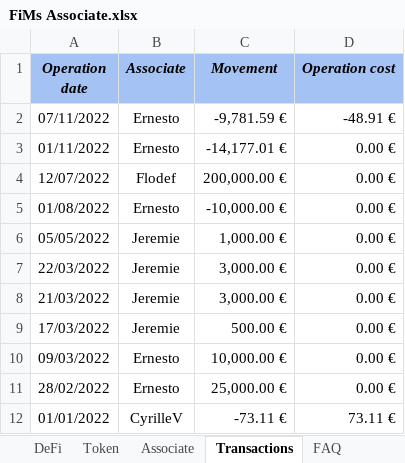
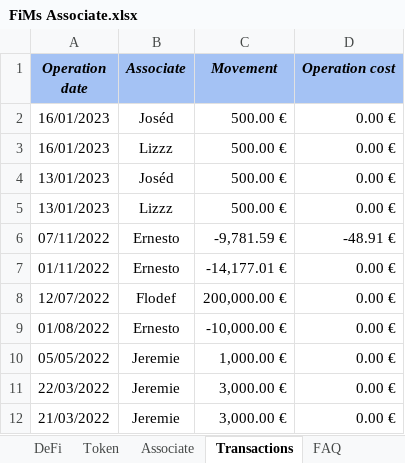
Before and after one commit to flodef/FiMs, an Excel workbook: Data/FiMs Associate.xlsx, sheet Transactions, drawn as a sheet; only a part is shown; the shorter side is filled out with more unchanged rows; values as stored, in another font and other column widths than the file's, no borders; charts and pictures not drawn; the diff names each change by its address in the sheet, - before the commit and + after, or states it on an @@ line.

```diff
--- a/Data/FiMs Associate.xlsx (sheet Transactions)
+++ b/Data/FiMs Associate.xlsx (sheet Transactions)
+row 2: 16/01/2023 | Joséd | 500.00 € | 0.00 €
+row 3: 16/01/2023 | Lizzz | 500.00 € | 0.00 €
+row 4: 13/01/2023 | Joséd | 500.00 € | 0.00 €
+row 5: 13/01/2023 | Lizzz | 500.00 € | 0.00 €
```
Also changed, not shown: sheet DeFi, sheet Token, sheet Associate, sheet Flodef, sheet CyrilleV, sheet Lizzz, 8 more sheets, formulas that keep their value, 2 other files.
